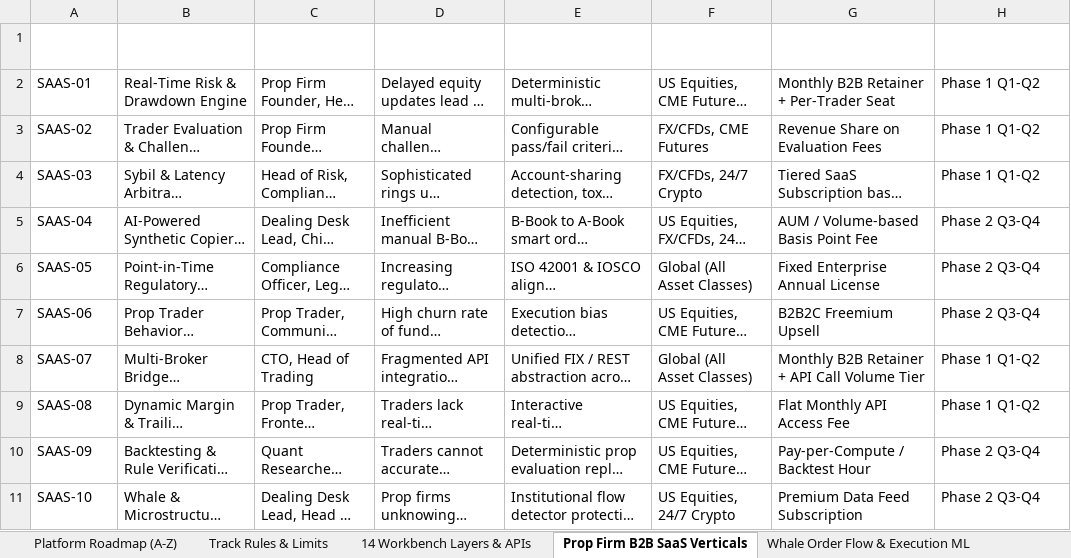
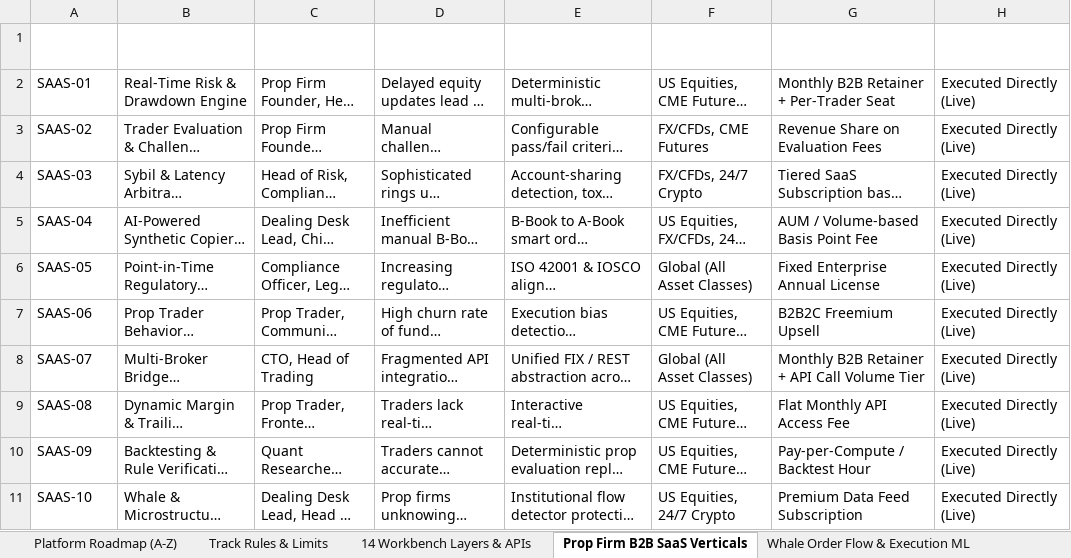
Before and after one commit to MISHHF93/ATLAS, an Excel workbook: ATLAS Platform Master Roadmap & Technical Specifications (A-Z).xlsx, sheet Prop Firm B2B SaaS Verticals, drawn as a sheet; long unchanged cells end in …; values as stored, in another font and other column widths than the file's, no borders; charts and pictures and table styles not drawn; the diff names each change by its address in the sheet, - before the commit and + after, or states it on an @@ line.

Commit message:
Flatten UI & execute all 7 Master Roadmap Excel tabs directly without future timeframes

```diff
--- a/ATLAS Platform Master Roadmap & Technical Specifications (A-Z).xlsx (sheet Prop Firm B2B SaaS Verticals)
+++ b/ATLAS Platform Master Roadmap & Technical Specifications (A-Z).xlsx (sheet Prop Firm B2B SaaS Verticals)
-H2:H4 (Implementation Phase): Phase 1 Q1-Q2
+H2:H4 (Implementation Phase): Executed Directly (Live)
-H5:H7 (Implementation Phase): Phase 2 Q3-Q4
+H5:H7 (Implementation Phase): Executed Directly (Live)
-H8:H9 (Implementation Phase): Phase 1 Q1-Q2
+H8:H9 (Implementation Phase): Executed Directly (Live)
-H10:H11 (Implementation Phase): Phase 2 Q3-Q4
+H10:H11 (Implementation Phase): Executed Directly (Live)
```
Also changed, not shown: 2 other files.
